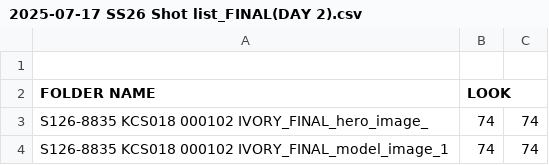
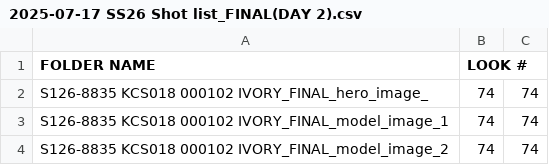
Before and after one commit to ghoulcauldron/seamless-yolk, a CSV file: capsules/S126/inputs/shotlists/2025-07-17 SS26 Shot list_FINAL(DAY 2).csv, drawn as a sheet; only a part is shown; the shorter side is filled out with more unchanged rows.

```diff
--- a/capsules/S126/inputs/shotlists/2025-07-17 SS26 Shot list_FINAL(DAY 2).csv
+++ b/capsules/S126/inputs/shotlists/2025-07-17 SS26 Shot list_FINAL(DAY 2).csv
@@ -1,3 +1,2 @@
-,,
-FOLDER NAME,LOOK,
+FOLDER NAME,LOOK #,
 S126-8835 KCS018 000102 IVORY_FINAL_hero_image_,74,74
```
Also changed, not shown: 12 other files.
